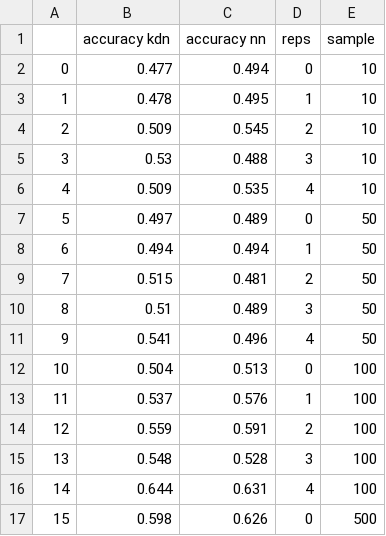
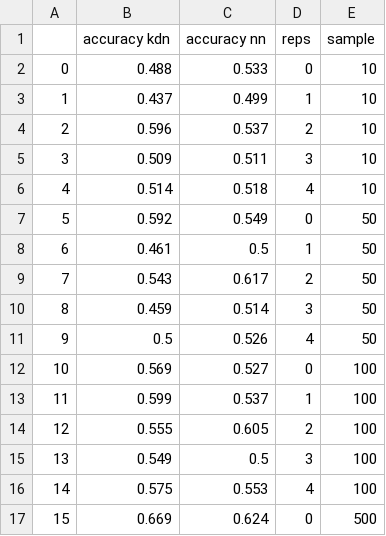
Before and after one commit to Laknath1996/kdg, a CSV file: benchmarks/kdn_experiments/results/spiral.csv, drawn as a sheet; only a part is shown; the diff covers the shown part only.

```diff
--- a/benchmarks/kdn_experiments/results/spiral.csv
+++ b/benchmarks/kdn_experiments/results/spiral.csv
@@ -1,17 +1,17 @@
 ,accuracy kdn,accuracy nn,reps,sample
-0,0.477,0.494,0,10
-1,0.478,0.495,1,10
-2,0.509,0.545,2,10
-3,0.53,0.488,3,10
-4,0.509,0.535,4,10
-5,0.497,0.489,0,50
-6,0.494,0.494,1,50
-7,0.515,0.481,2,50
-8,0.51,0.489,3,50
-9,0.541,0.496,4,50
-10,0.504,0.513,0,100
-11,0.537,0.576,1,100
-12,0.559,0.591,2,100
-13,0.548,0.528,3,100
-14,0.644,0.631,4,100
-15,0.598,0.626,0,500
+0,0.488,0.533,0,10
+1,0.437,0.499,1,10
+2,0.596,0.537,2,10
+3,0.509,0.511,3,10
+4,0.514,0.518,4,10
+5,0.592,0.549,0,50
+6,0.461,0.5,1,50
+7,0.543,0.617,2,50
+8,0.459,0.514,3,50
+9,0.5,0.526,4,50
+10,0.569,0.527,0,100
+11,0.599,0.537,1,100
+12,0.555,0.605,2,100
+13,0.549,0.5,3,100
+14,0.575,0.553,4,100
+15,0.669,0.624,0,500
```
Also changed, not shown: 38 edited cells elsewhere in this file, benchmarks/kdn_experiments/results/gaussian_parity.csv, benchmarks/kdn_experiments/results/gsp.csv, 2 other files.
